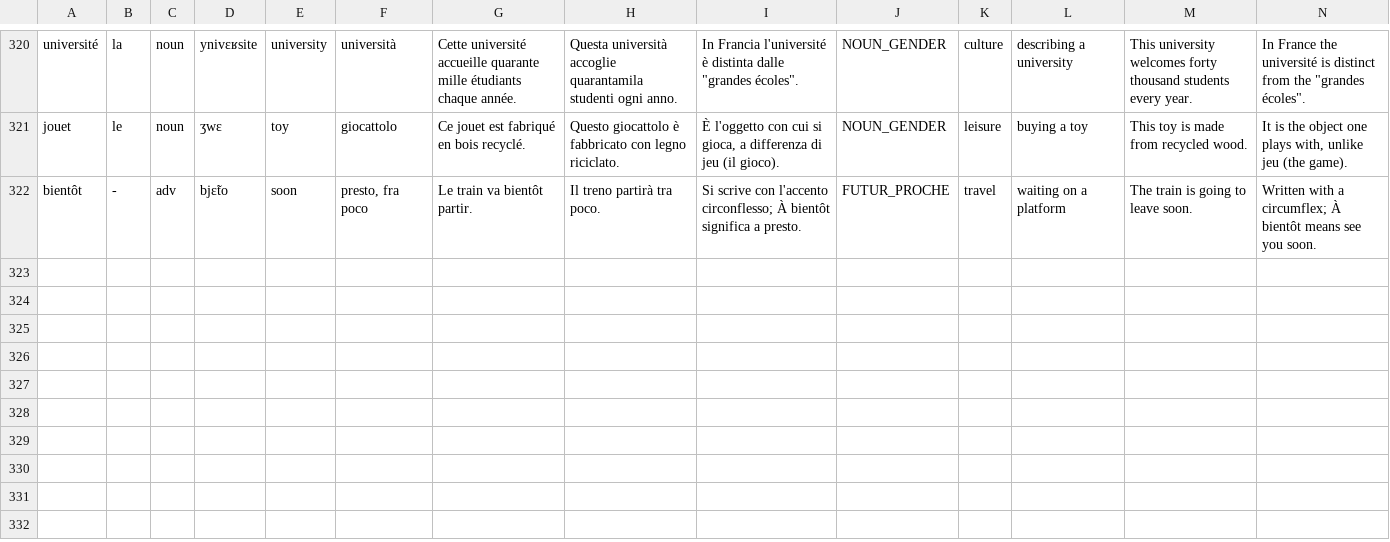
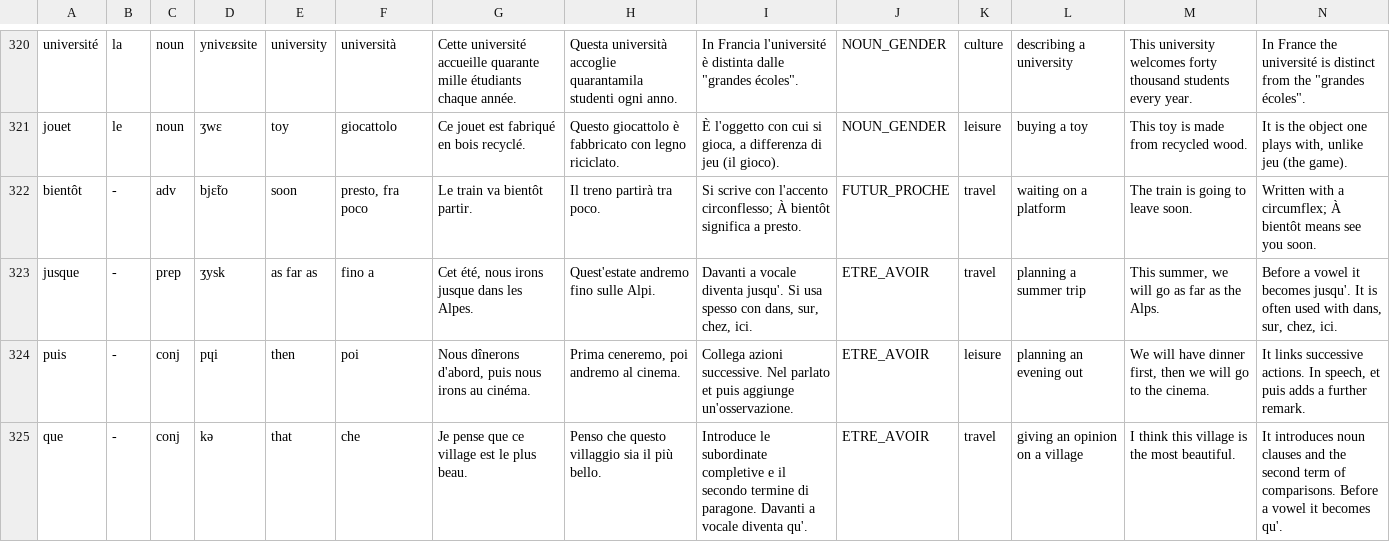
Before and after one commit to giamat90/LanguageBuddy, a TSV file: mobile/scripts/wordbank/fr/A2.tsv, drawn as a sheet; only a part is shown, gaps mark what is left out; the diff names each change by its address in the sheet, - before the commit and + after, or states it on an @@ line.

```diff
--- a/mobile/scripts/wordbank/fr/A2.tsv
+++ b/mobile/scripts/wordbank/fr/A2.tsv
+row 323: jusque | - | prep | ʒysk | as far as | fino a | Cet été, nous irons jusque dans les Alpes. | Quest'estate andremo fino sulle Alpi. | Davanti a vocale diventa jusqu'. Si usa spesso con dans, sur, chez, ici. | ETRE_AVOIR | travel | planning a summer trip | This summer, we will go as far as the Alps. | Before a vowel it becomes jusqu'. It is often used with dans, sur, chez, ici.
+row 324: puis | - | conj | pɥi | then | poi | Nous dînerons d'abord, puis nous irons au cinéma. | Prima ceneremo, poi andremo al cinema. | Collega azioni successive. Nel parlato et puis aggiunge un'osservazione. | ETRE_AVOIR | leisure | planning an evening out | We will have dinner first, then we will go to the cinema. | It links successive actions. In speech, et puis adds a further remark.
+row 325: que | - | conj | kə | that | che | Je pense que ce village est le plus beau. | Penso che questo villaggio sia il più bello. | Introduce le subordinate completive e il secondo termine di paragone. Davanti a vocale diventa qu'. | ETRE_AVOIR | travel | giving an opinion on a village | I think this village is the most beautiful. | It introduces noun clauses and the second term of comparisons. Before a vowel it becomes qu'.
```
Also changed, not shown: mobile/scripts/wordbank/fr/B1.tsv, 8 other files.
